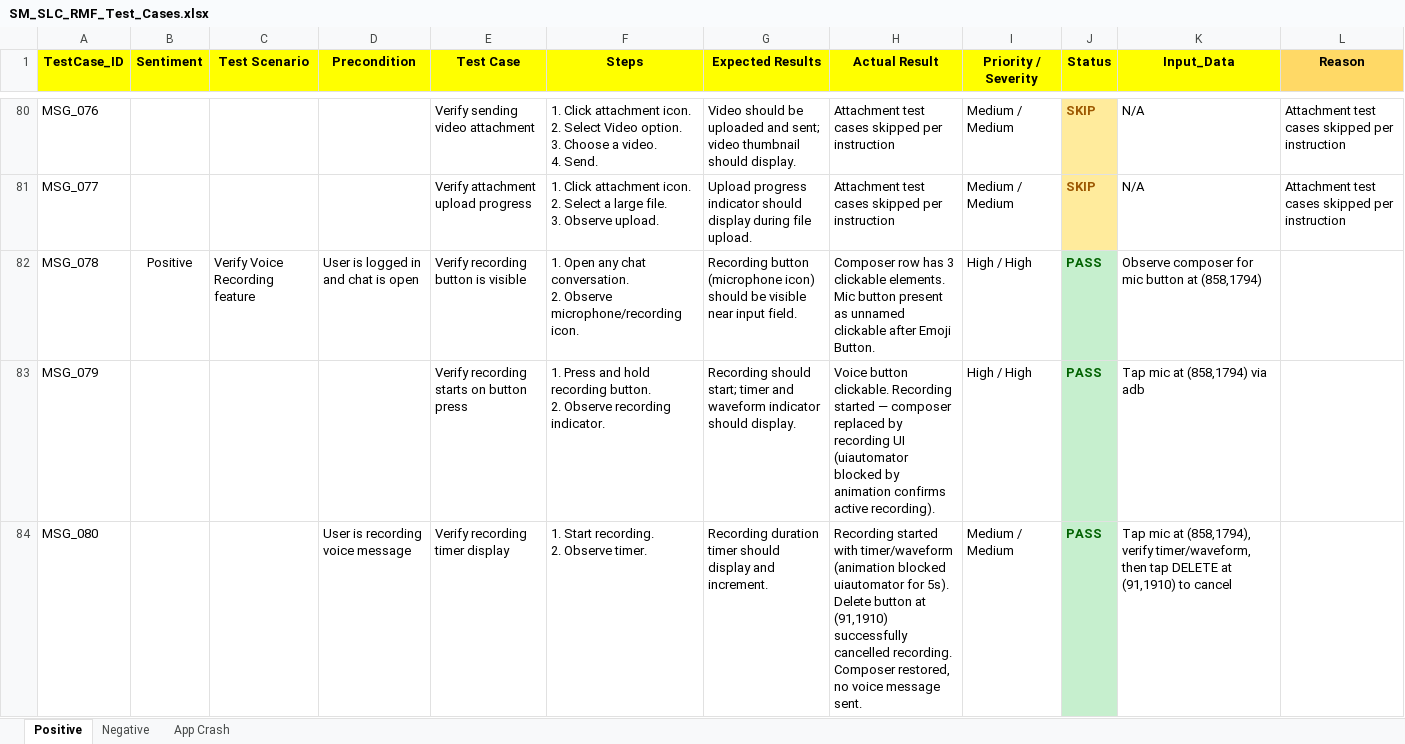
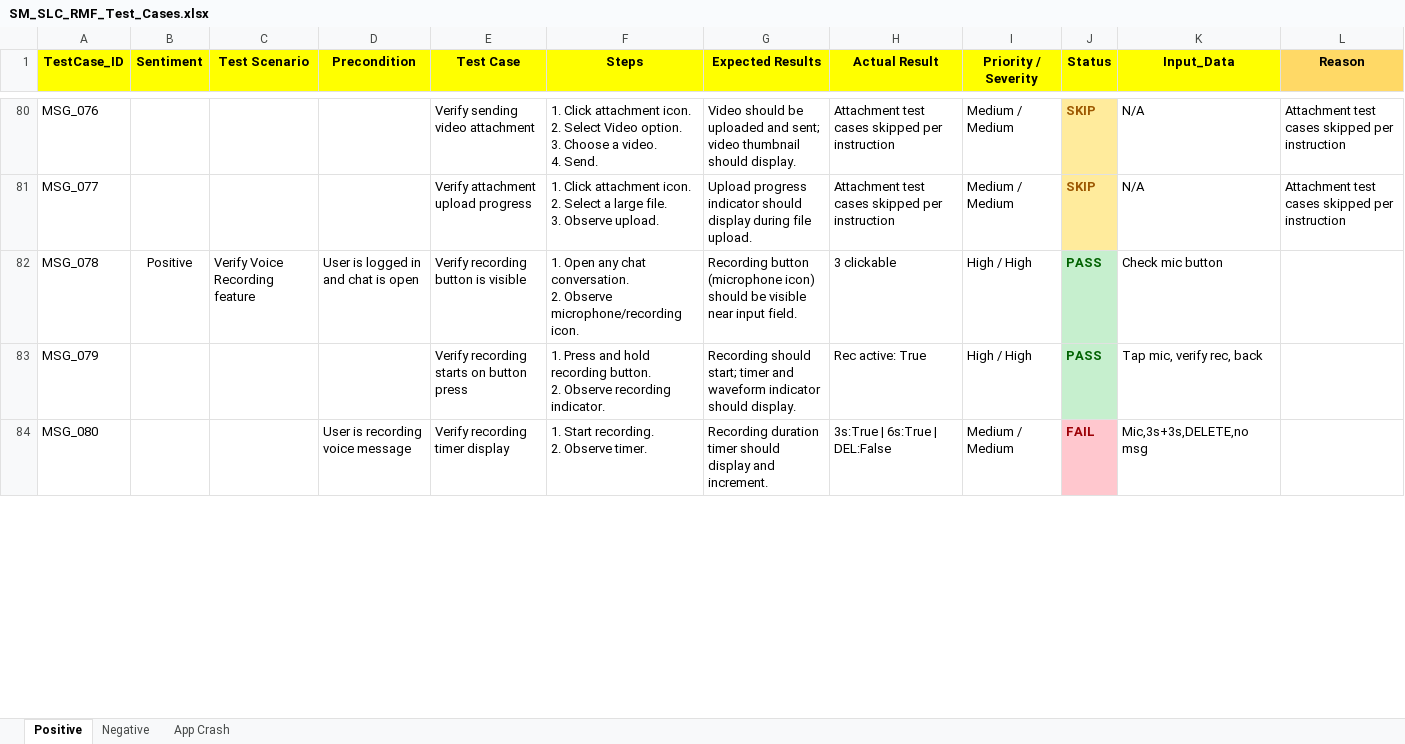
Before and after one commit to ishwar-borwar-cometchat/cometchat-test-automation-React_Native, an Excel workbook: Cometchat_Features/Send_&_Compose/SM_SLC_RMF_Test_Cases.xlsx, sheet Positive, drawn as a sheet; only a part is shown, gaps mark what is left out; values as stored, in another font and other column widths than the file's, no borders; the diff covers the shown part only; the diff names each change by its address in the sheet, - before the commit and + after, or states it on an @@ line.

Commit message:
Cleanup: remove unwanted files, consolidate tests, add READMEs
- Removed .DS_Store, .gitkeep, .pytest_cache, CSV export
- Consolidated 10 test files into test_all_send_message_composer.py
- Added README.md for root and all Cometchat_Features subfolders
- Updated .gitignore to exclude .gitkeep
- Updated Excel with latest test results

```diff
--- a/Cometchat_Features/Send_&_Compose/SM_SLC_RMF_Test_Cases.xlsx (sheet Positive)
+++ b/Cometchat_Features/Send_&_Compose/SM_SLC_RMF_Test_Cases.xlsx (sheet Positive)
-H82 (Actual Result): Composer row has 3 clickable elements. Mic button present as unnamed clickable after Emoji Button.
+H82 (Actual Result): 3 clickable
-K82 (Input_Data): Observe composer for mic button at (858,1794)
+K82 (Input_Data): Check mic button
-H83 (Actual Result): Voice button clickable. Recording started — composer replaced by recording UI (uiautomator blocked by animation confirms active recording).
+H83 (Actual Result): Rec active: True
-K83 (Input_Data): Tap mic at (858,1794) via adb
+K83 (Input_Data): Tap mic, verify rec, back
-H84 (Actual Result): Recording started with timer/waveform (animation blocked uiautomator for 5s). Delete button at (91,1910) successfully cancelled recording. Composer restored, no voice message sent.
+H84 (Actual Result): 3s:True | 6s:True | DEL:False
-J84 (Status): PASS
+J84 (Status): FAIL
@@ J84 fill: #C6EFCE → #FFC7CE, text colour: #006100 → #9C0006 @@
-K84 (Input_Data): Tap mic at (858,1794), verify timer/waveform, then tap DELETE at (91,1910) to cancel
+K84 (Input_Data): Mic,3s+3s,DELETE,no msg
```
Also changed, not shown: 5 edited cells and cell formats elsewhere in this sheet, 29 other files.
